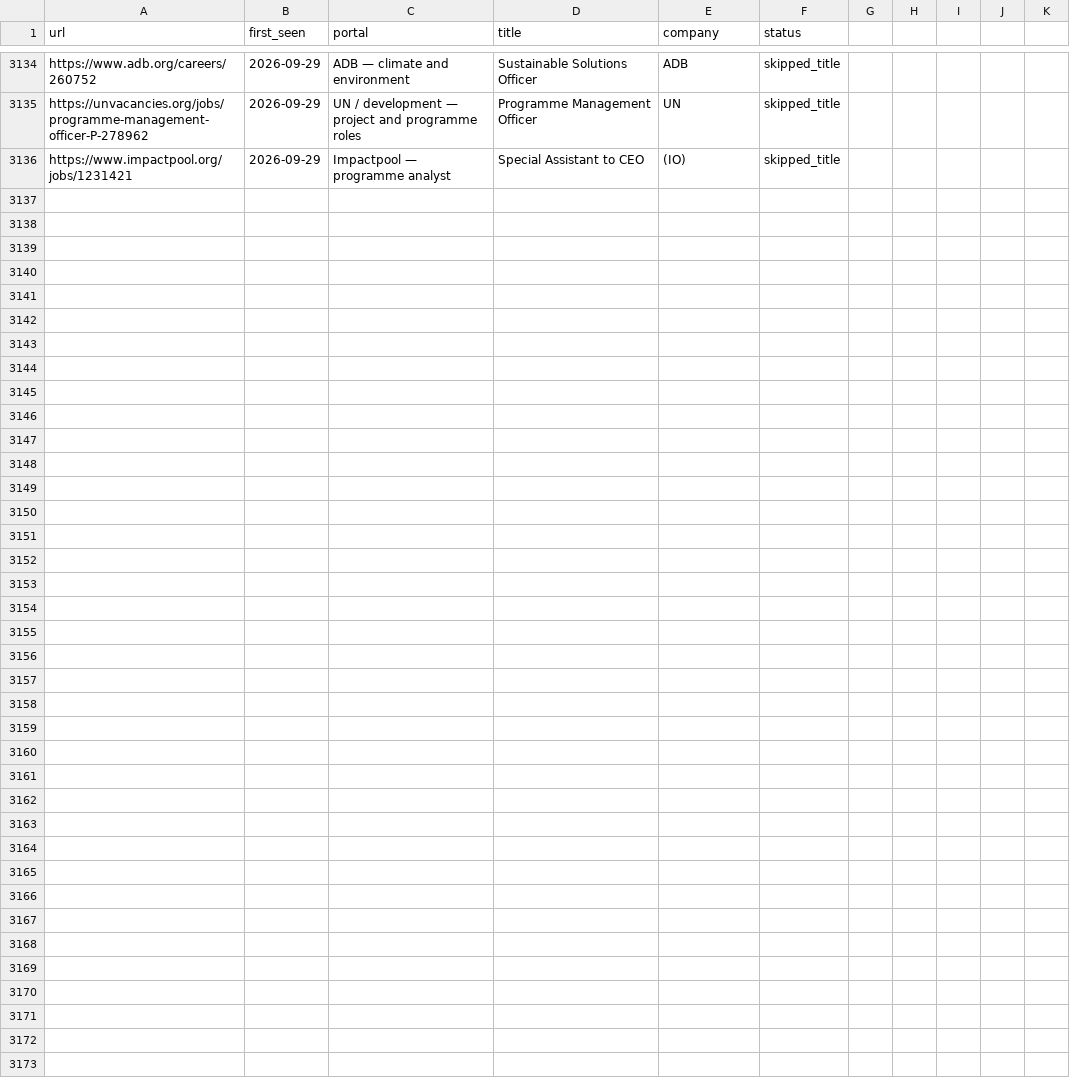
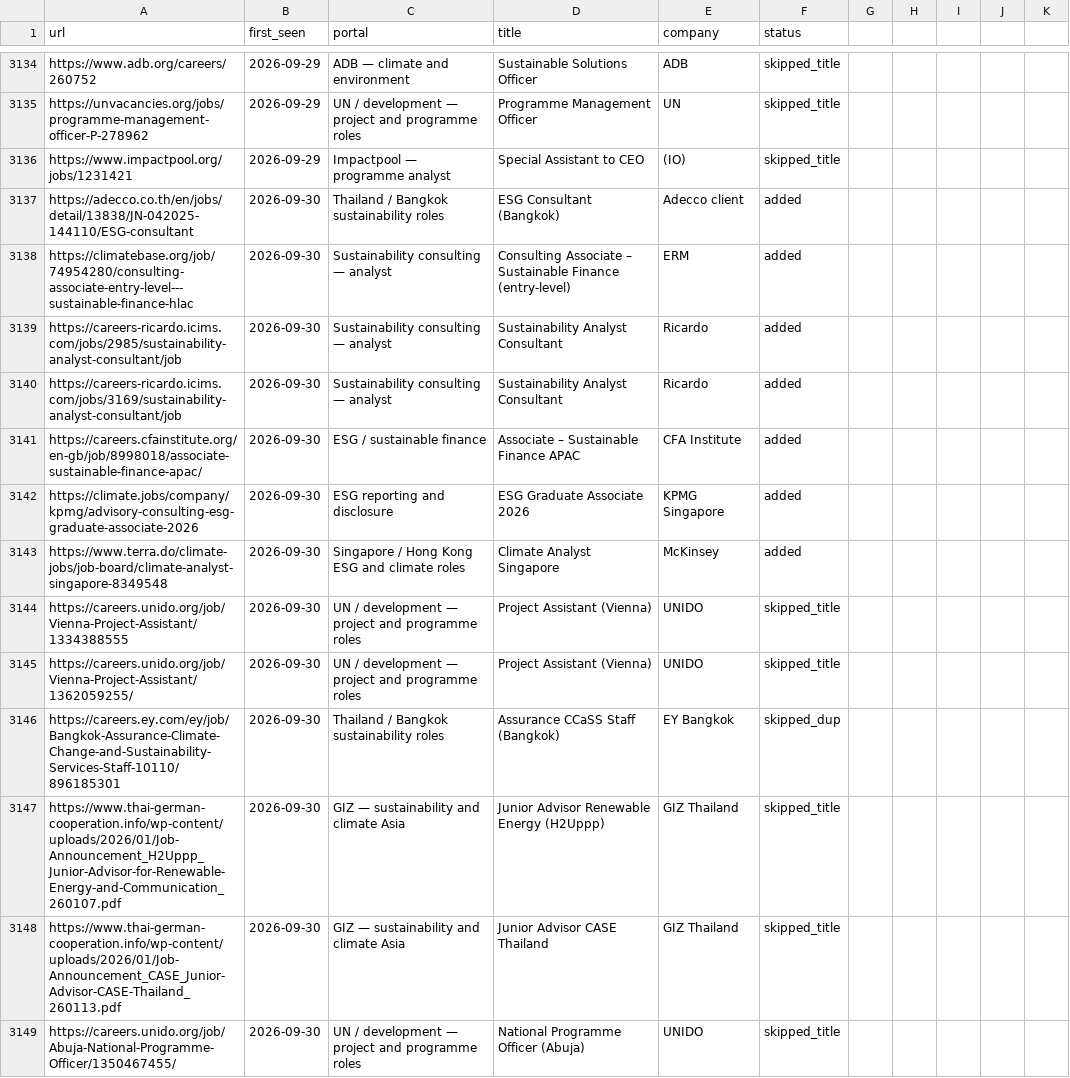
Before and after one commit to gtmazzola/career-ops, a TSV file: data/scan-history.tsv, drawn as a sheet; only a part is shown, gaps mark what is left out.

```diff
--- a/data/scan-history.tsv
+++ b/data/scan-history.tsv
@@ -3136 +3136,14 @@ https://unvacancies.org/jobs/programme-management-officer-P-278962	2026-09-29	UN
 https://www.impactpool.org/jobs/1231421	2026-09-29	Impactpool — programme analyst	Special Assistant to CEO	(IO)	skipped_title
+https://adecco.co.th/en/jobs/detail/13838/JN-042025-144110/ESG-consultant	2026-09-30	Thailand / Bangkok sustainability roles	ESG Consultant (Bangkok)	Adecco client	added
+https://climatebase.org/job/74954280/consulting-associate-entry-level---sustainable-finance-hlac	2026-09-30	Sustainability consulting — analyst	Consulting Associate – Sustainable Finance (entry-level)	ERM	added
+https://careers-ricardo.icims.com/jobs/2985/sustainability-analyst-consultant/job	2026-09-30	Sustainability consulting — analyst	Sustainability Analyst Consultant	Ricardo	added
+https://careers-ricardo.icims.com/jobs/3169/sustainability-analyst-consultant/job	2026-09-30	Sustainability consulting — analyst	Sustainability Analyst Consultant	Ricardo	added
+https://careers.cfainstitute.org/en-gb/job/8998018/associate-sustainable-finance-apac/	2026-09-30	ESG / sustainable finance	Associate – Sustainable Finance APAC	CFA Institute	added
+https://climate.jobs/company/kpmg/advisory-consulting-esg-graduate-associate-2026	2026-09-30	ESG reporting and disclosure	ESG Graduate Associate 2026	KPMG Singapore	added
+https://www.terra.do/climate-jobs/job-board/climate-analyst-singapore-8349548	2026-09-30	Singapore / Hong Kong ESG and climate roles	Climate Analyst Singapore	McKinsey	added
+https://careers.unido.org/job/Vienna-Project-Assistant/1334388555	2026-09-30	UN / development — project and programme roles	Project Assistant (Vienna)	UNIDO	skipped_title
+https://careers.unido.org/job/Vienna-Project-Assistant/1362059255/	2026-09-30	UN / development — project and programme roles	Project Assistant (Vienna)	UNIDO	skipped_title
+https://careers.ey.com/ey/job/Bangkok-Assurance-Climate-Change-and-Sustainability-Services-Staff-10110/896185301	2026-09-30	Thailand / Bangkok sustainability roles	Assurance CCaSS Staff (Bangkok)	EY Bangkok	skipped_dup
+https://www.thai-german-cooperation.info/wp-content/uploads/2026/01/Job-Announcement_H2Uppp_Junior-Advisor-for-Renewable-Energy-and-Communication_260107.pdf	2026-09-30	GIZ — sustainability and climate Asia	Junior Advisor Renewable Energy (H2Uppp)	GIZ Thailand	skipped_title
+https://www.thai-german-cooperation.info/wp-content/uploads/2026/01/Job-Announcement_CASE_Junior-Advisor-CASE-Thailand_260113.pdf	2026-09-30	GIZ — sustainability and climate Asia	Junior Advisor CASE Thailand	GIZ Thailand	skipped_title
+https://careers.unido.org/job/Abuja-National-Programme-Officer/1350467455/	2026-09-30	UN / development — project and programme roles	National Programme Officer (Abuja)	UNIDO	skipped_title
```
Also changed, not shown: 1 other file.
